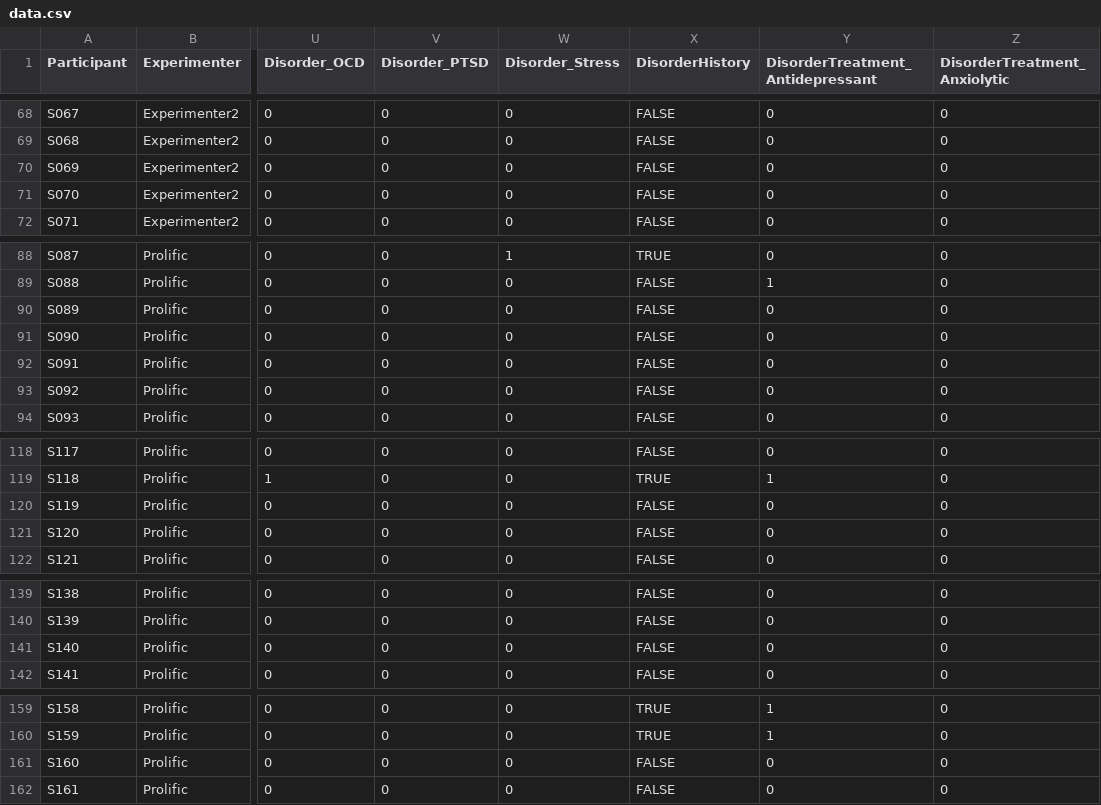
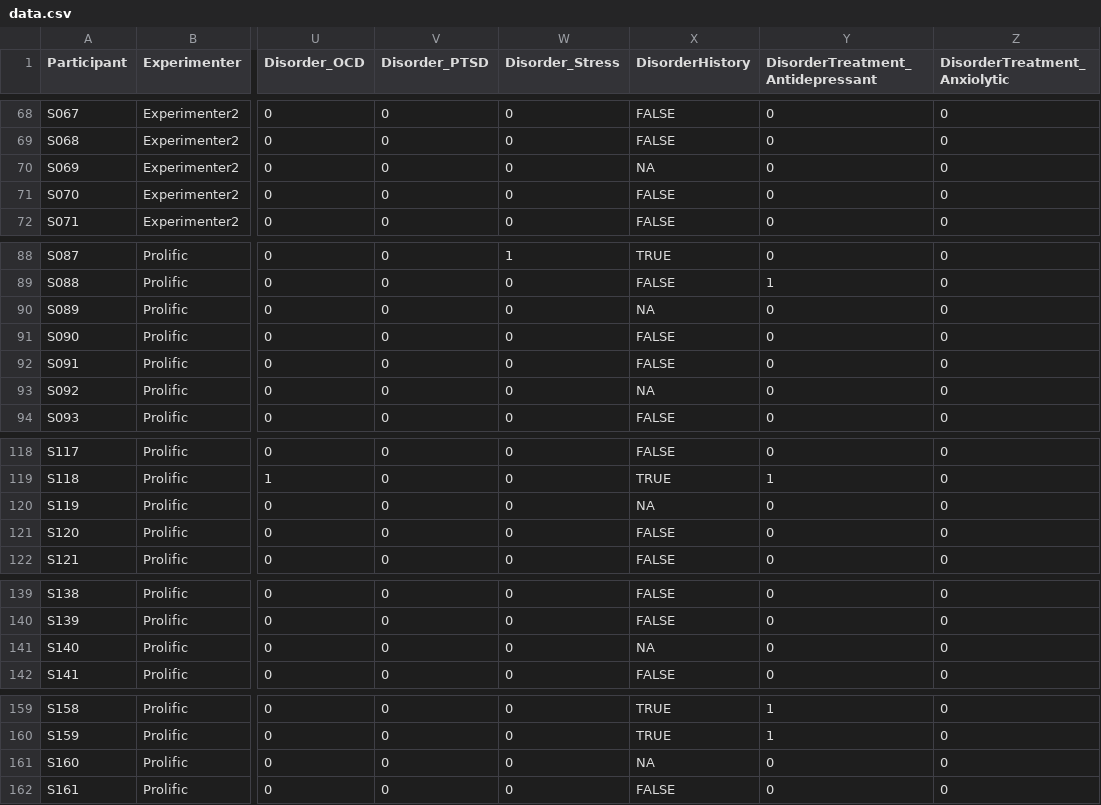
Before and after one commit to DominiqueMakowski/PHQ4R, a CSV file: study2/data/data.csv, drawn as a sheet; only a part is shown, gaps mark what is left out; the diff covers the shown part only; the diff names each change by its address in the sheet, - before the commit and + after, or states it on an @@ line.

```diff
--- a/study2/data/data.csv
+++ b/study2/data/data.csv
-X70 (DisorderHistory): FALSE
+X70 (DisorderHistory): NA
-X90 (DisorderHistory): FALSE
+X90 (DisorderHistory): NA
-X93 (DisorderHistory): FALSE
+X93 (DisorderHistory): NA
-X120 (DisorderHistory): FALSE
+X120 (DisorderHistory): NA
-X141 (DisorderHistory): FALSE
+X141 (DisorderHistory): NA
-X161 (DisorderHistory): FALSE
+X161 (DisorderHistory): NA
```
Also changed, not shown: 13 edited cells elsewhere in this file.
